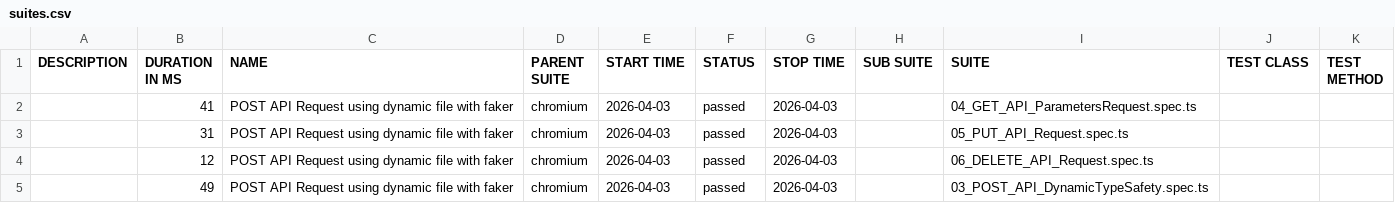
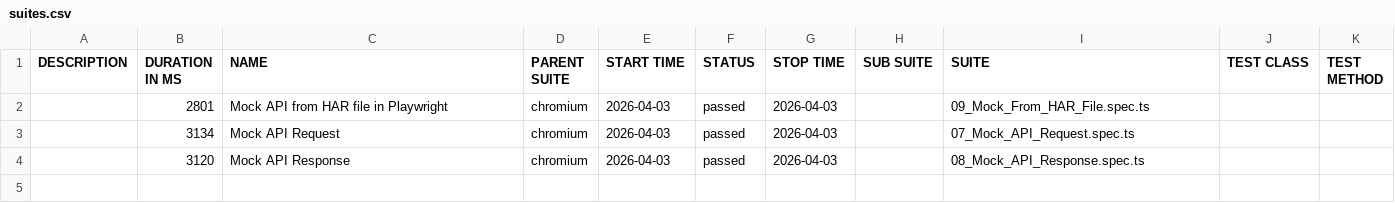
Before and after one commit to Mchalek8/PWProjectAPI1, a CSV file: allure-report/data/suites.csv, drawn as a sheet.

```diff
--- a/allure-report/data/suites.csv
+++ b/allure-report/data/suites.csv
@@ -1,5 +1,4 @@
 "DESCRIPTION","DURATION IN MS","NAME","PARENT SUITE","START TIME","STATUS","STOP TIME","SUB SUITE","SUITE","TEST CLASS","TEST METHOD"
-"","41","POST API Request using dynamic file with faker","chromium","2026-04-03","passed","2026-04-03","","04_GET_API_ParametersRequest.spec.ts","",""
-"","31","POST API Request using dynamic file with faker","chromium","2026-04-03","passed","2026-04-03","","05_PUT_API_Request.spec.ts","",""
-"","12","POST API Request using dynamic file with faker","chromium","2026-04-03","passed","2026-04-03","","06_DELETE_API_Request.spec.ts","",""
-"","49","POST API Request using dynamic file with faker","chromium","2026-04-03","passed","2026-04-03","","03_POST_API_DynamicTypeSafety.spec.ts","",""
+"","2801","Mock API from HAR file in Playwright","chromium","2026-04-03","passed","2026-04-03","","09_Mock_From_HAR_File.spec.ts","",""
+"","3134","Mock API Request","chromium","2026-04-03","passed","2026-04-03","","07_Mock_API_Request.spec.ts","",""
+"","3120","Mock API Response","chromium","2026-04-03","passed","2026-04-03","","08_Mock_API_Response.spec.ts","",""
```
Also changed, not shown: 48 other files.
